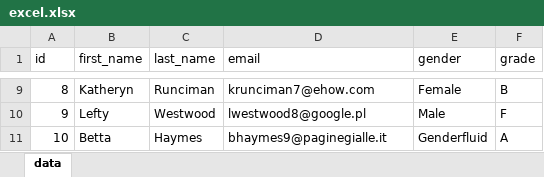
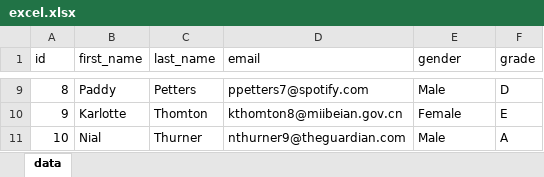
Before and after one commit to febin-micheal/bulk-upload, an Excel workbook: app1/uploads/excel.xlsx, sheet data, drawn as a sheet; only a part is shown, gaps mark what is left out; values as stored, in another font and other column widths than the file's, no borders; the diff covers the shown part only; the diff names each change by its address in the sheet, - before the commit and + after, or states it on an @@ line.

Commit message:
Add files via upload

```diff
--- a/app1/uploads/excel.xlsx (sheet data)
+++ b/app1/uploads/excel.xlsx (sheet data)
-B9 (first_name): Katheryn
+B9 (first_name): Paddy
-C9 (last_name): Runciman
+C9 (last_name): Petters
-D9 (email): krunciman7@ehow.com
+D9 (email): ppetters7@spotify.com
-E9 (gender): Female
+E9 (gender): Male
-F9 (grade): B
+F9 (grade): D
-B10 (first_name): Lefty
+B10 (first_name): Karlotte
-C10 (last_name): Westwood
+C10 (last_name): Thomton
-D10 (email): lwestwood8@google.pl
+D10 (email): kthomton8@miibeian.gov.cn
-E10 (gender): Male
+E10 (gender): Female
-F10 (grade): F
+F10 (grade): E
-B11 (first_name): Betta
+B11 (first_name): Nial
-C11 (last_name): Haymes
+C11 (last_name): Thurner
-D11 (email): bhaymes9@paginegialle.it
+D11 (email): nthurner9@theguardian.com
-E11 (gender): Genderfluid
+E11 (gender): Male
```
Also changed, not shown: 32 edited cells elsewhere in this sheet, 1 other file.
